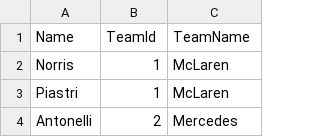
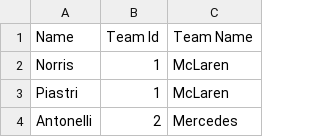
Before and after one commit to ThatAdamsGuy/f1-driver-map, a CSV file: data/driver_teams.csv, drawn as a sheet; only a part is shown.

```diff
--- a/data/driver_teams.csv
+++ b/data/driver_teams.csv
@@ -1,2 +1,2 @@
-Name,TeamId,TeamName
+Name,Team Id,Team Name
 Norris,1,McLaren
```
Also changed, not shown: 1 other file.
